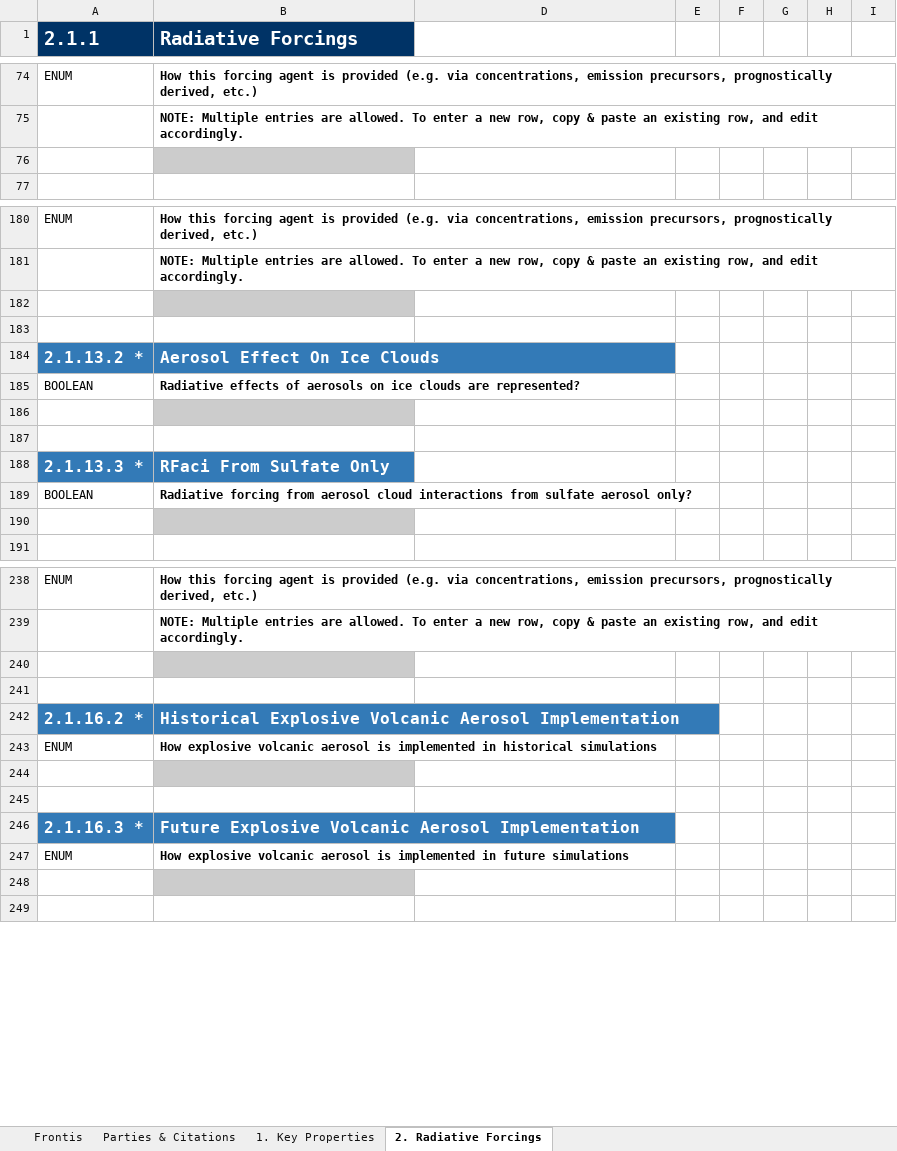
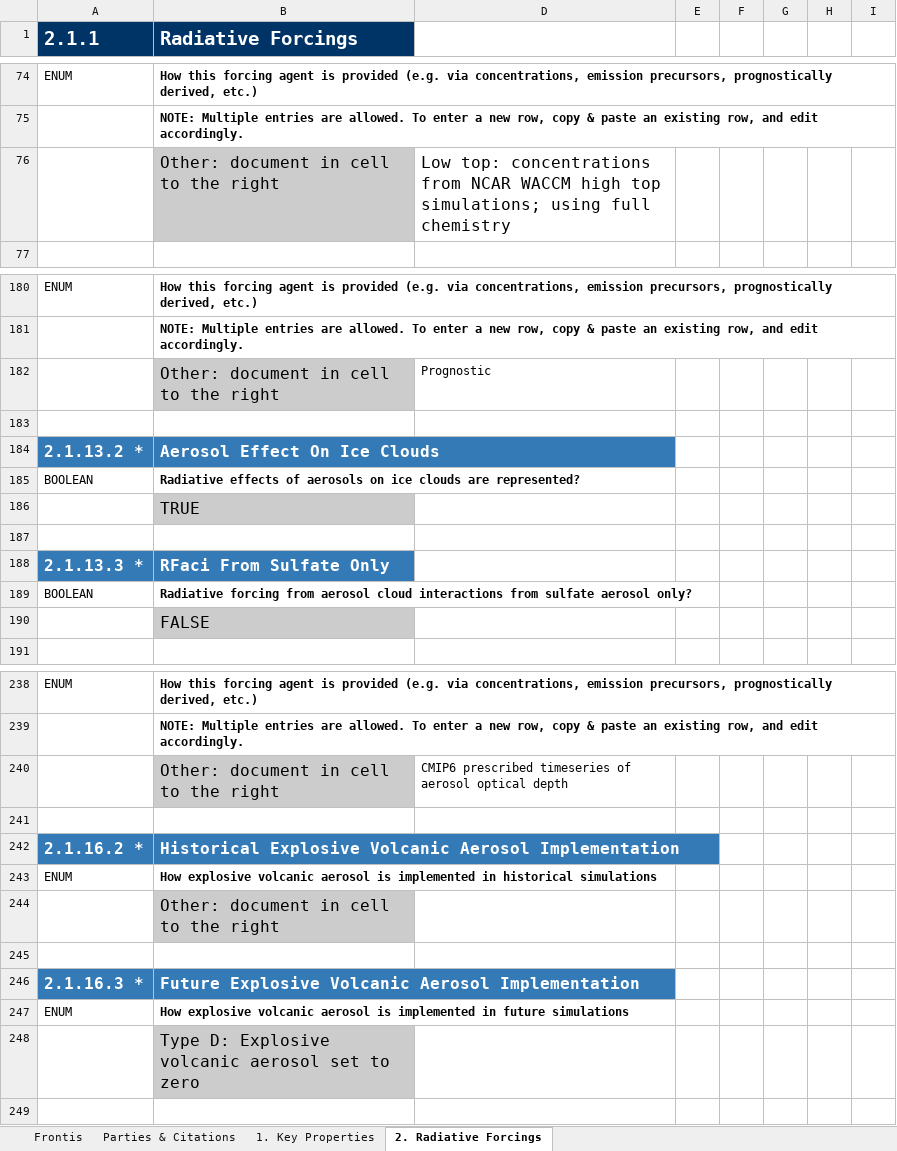
Before and after one commit to ES-DOC-INSTITUTIONAL/ncc, an Excel workbook: cmip6/models/noresm2-lm/cmip6_ncc_noresm2-lm_toplevel.xlsx, sheet 2. Radiative Forcings, drawn as a sheet; only a part is shown, gaps mark what is left out; values as stored, in another font and other column widths than the file's, no borders; the diff covers the shown part only; the diff names each change by its address in the sheet, - before the commit and + after, or states it on an @@ line.

Commit message:
Filled in toplevel document. Some water flux descriptions missing

```diff
--- a/cmip6/models/noresm2-lm/cmip6_ncc_noresm2-lm_toplevel.xlsx (sheet 2. Radiative Forcings)
+++ b/cmip6/models/noresm2-lm/cmip6_ncc_noresm2-lm_toplevel.xlsx (sheet 2. Radiative Forcings)
-B76 (Radiative Forcings): (empty)
+B76 (Radiative Forcings): Other: document in cell to the right
-D76: (empty)
+D76: Low top: concentrations from NCAR WACCM high top simulations; using full chemistry
-B182 (Radiative Forcings): (empty)
+B182 (Radiative Forcings): Other: document in cell to the right
-D182: (empty)
+D182: Prognostic
-B186 (Radiative Forcings): (empty)
+B186 (Radiative Forcings): TRUE
-B190 (Radiative Forcings): (empty)
+B190 (Radiative Forcings): FALSE
-B240 (Radiative Forcings): (empty)
+B240 (Radiative Forcings): Other: document in cell to the right
-D240: (empty)
+D240: CMIP6 prescribed timeseries of aerosol optical depth
-B244 (Radiative Forcings): (empty)
+B244 (Radiative Forcings): Other: document in cell to the right
-B248 (Radiative Forcings): (empty)
+B248 (Radiative Forcings): Type D: Explosive volcanic aerosol set to zero
```
Also changed, not shown: 1 added row and 31 edited cells elsewhere in this sheet, sheet 1. Key Properties.
